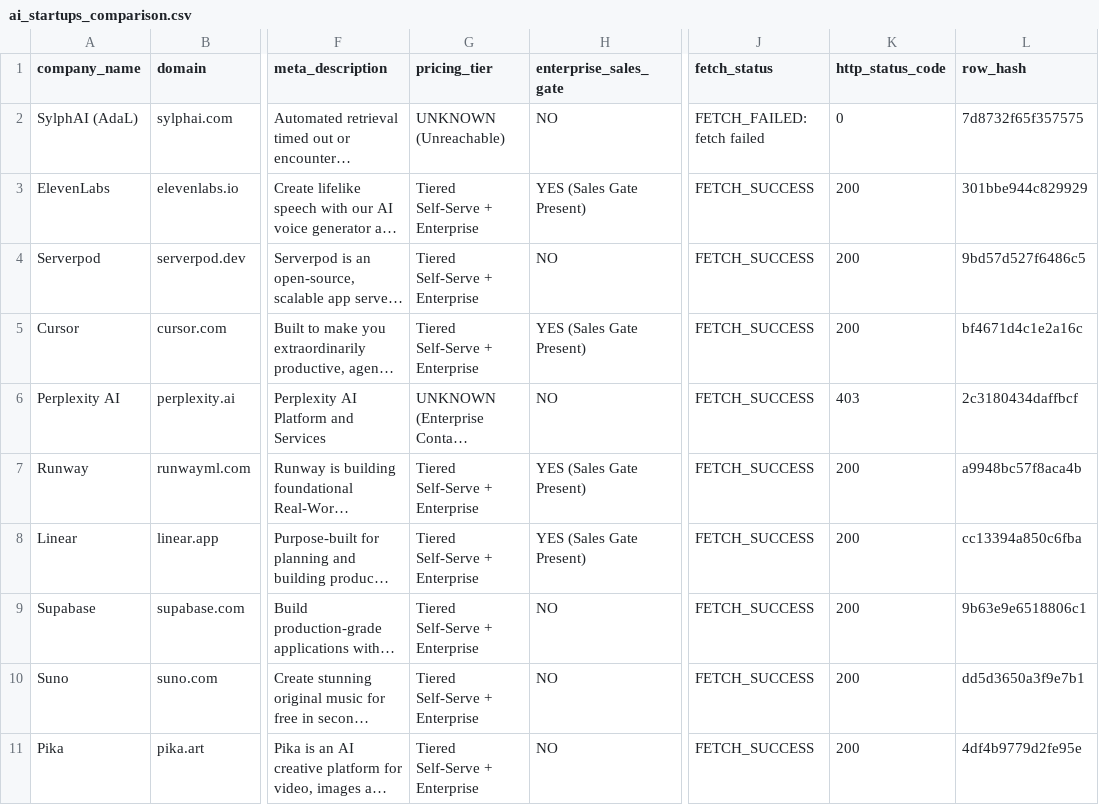
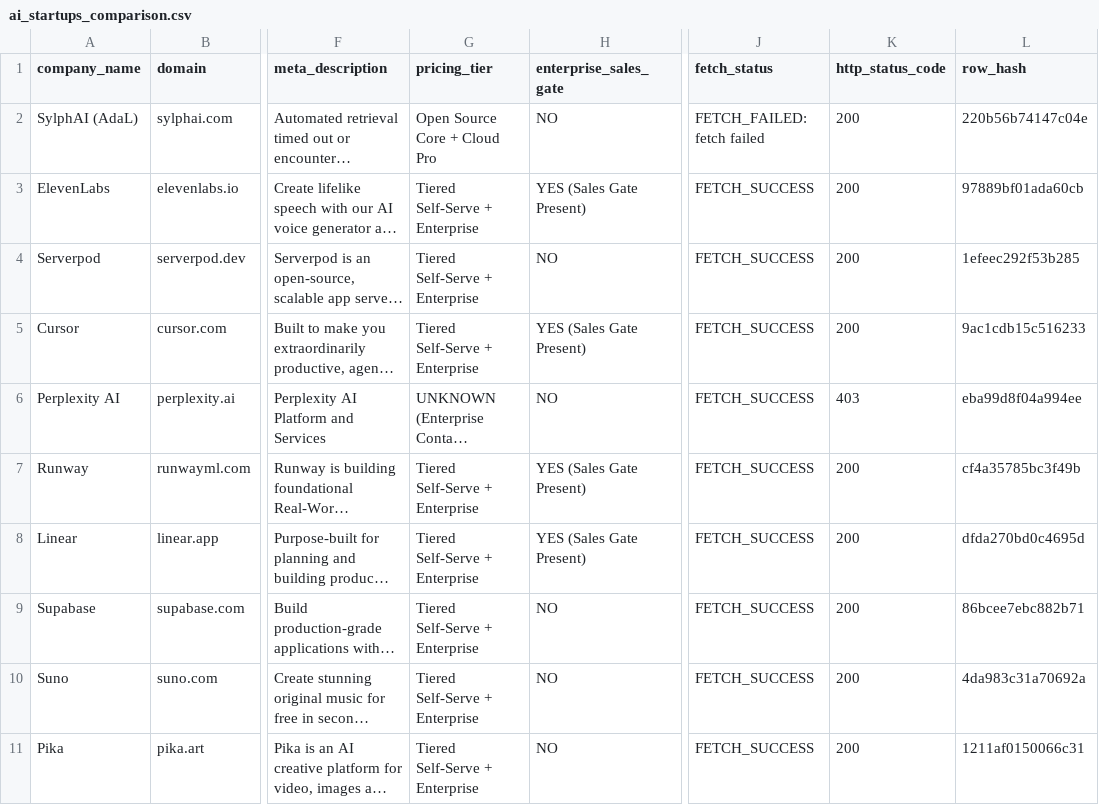
Before and after one commit to Adityak1273/Build_Arena, a CSV file: artifacts/ai_startups_comparison.csv, drawn as a sheet; only a part is shown, gaps mark what is left out; long unchanged cells end in …; the diff names each change by its address in the sheet, - before the commit and + after, or states it on an @@ line.

Commit message:
chore(artifacts): update verified benchmark matrix with open source core entry

```diff
--- a/artifacts/ai_startups_comparison.csv
+++ b/artifacts/ai_startups_comparison.csv
-G2 (pricing_tier): UNKNOWN (Unreachable)
+G2 (pricing_tier): Open Source Core + Cloud Pro
-K2 (http_status_code): 0
+K2 (http_status_code): 200
-L2 (row_hash): 7d8732f65f357575
+L2 (row_hash): 220b56b74147c04e
-L3 (row_hash): 301bbe944c829929
+L3 (row_hash): 97889bf01ada60cb
-L4 (row_hash): 9bd57d527f6486c5
+L4 (row_hash): 1efeec292f53b285
-L5 (row_hash): bf4671d4c1e2a16c
+L5 (row_hash): 9ac1cdb15c516233
-L6 (row_hash): 2c3180434daffbcf
+L6 (row_hash): eba99d8f04a994ee
-L7 (row_hash): a9948bc57f8aca4b
+L7 (row_hash): cf4a35785bc3f49b
-L8 (row_hash): cc13394a850c6fba
+L8 (row_hash): dfda270bd0c4695d
-L9 (row_hash): 9b63e9e6518806c1
+L9 (row_hash): 86bcee7ebc882b71
-L10 (row_hash): dd5d3650a3f9e7b1
+L10 (row_hash): 4da983c31a70692a
-L11 (row_hash): 4df4b9779d2fe95e
+L11 (row_hash): 1211af0150066c31
```
Also changed, not shown: artifacts/ai_startups_matrix.csv, 1 other file.
